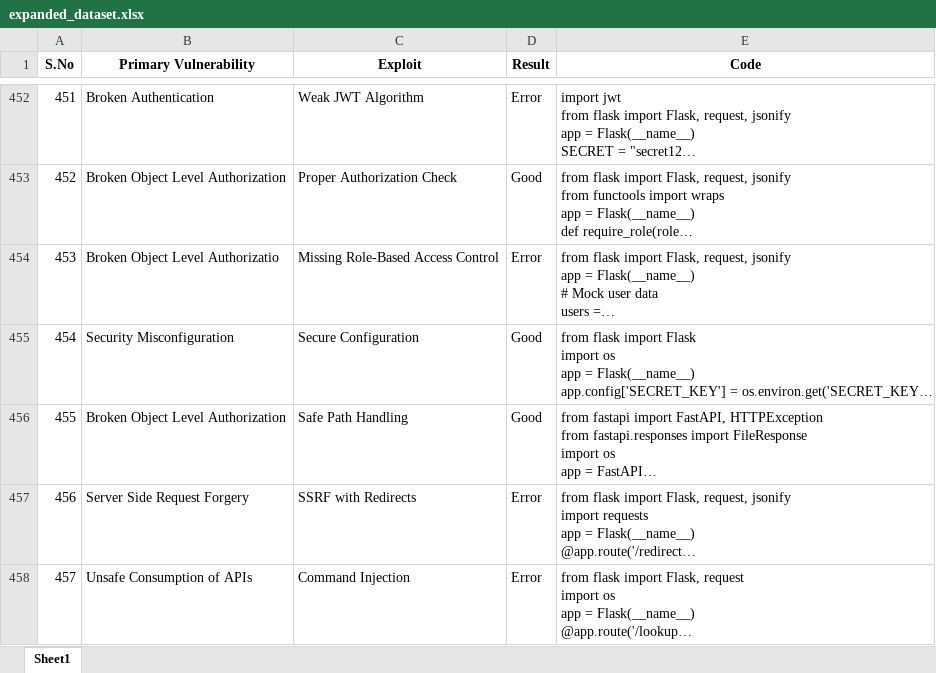
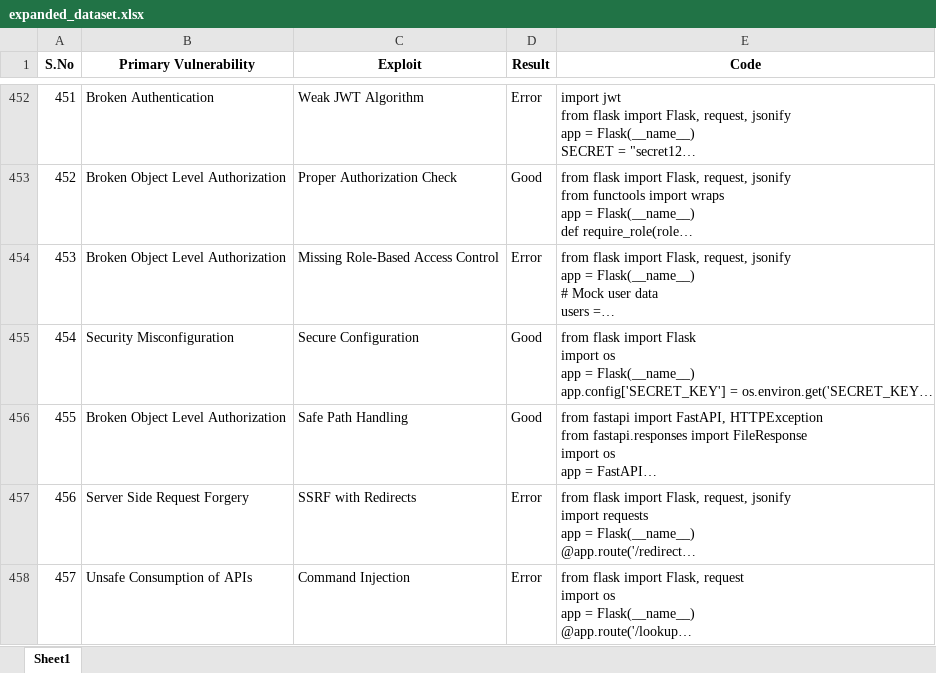
Before and after one commit to ShariqueBaig/SecureCode-FL, an Excel workbook: data/expanded_dataset.xlsx, sheet Sheet1, drawn as a sheet; only a part is shown, gaps mark what is left out; long unchanged cells end in …; values as stored, in another font and other column widths than the file's, no borders; the diff covers the shown part only; the diff names each change by its address in the sheet, - before the commit and + after, or states it on an @@ line.

```diff
--- a/data/expanded_dataset.xlsx (sheet Sheet1)
+++ b/data/expanded_dataset.xlsx (sheet Sheet1)
-B454 (Primary Vulnerability): Broken Object Level Authorizatio
+B454 (Primary Vulnerability): Broken Object Level Authorization
```
Also changed, not shown: 5 edited cells elsewhere in this sheet, 23 other files.
